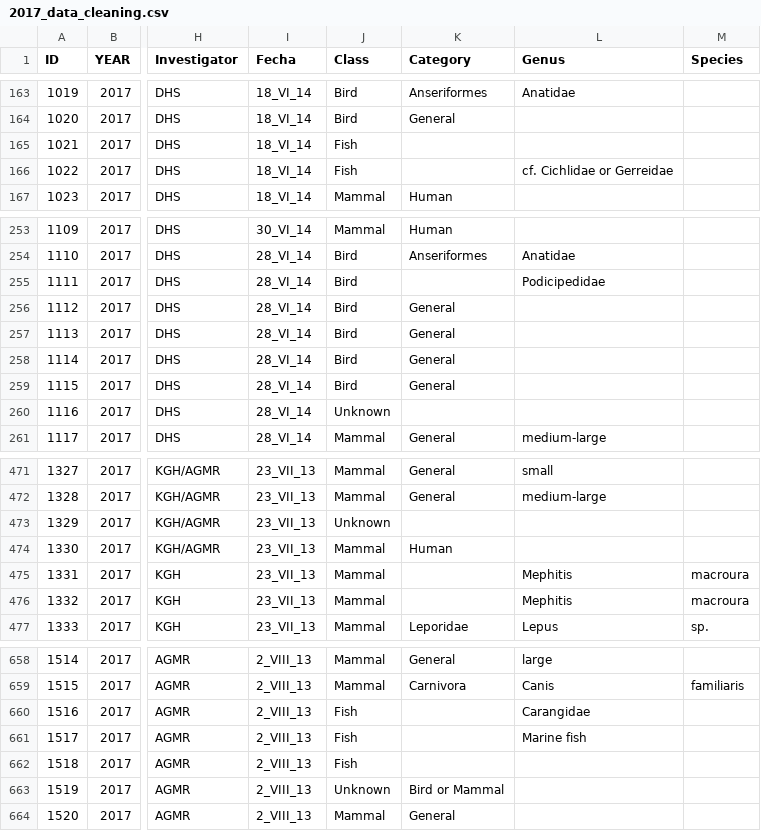
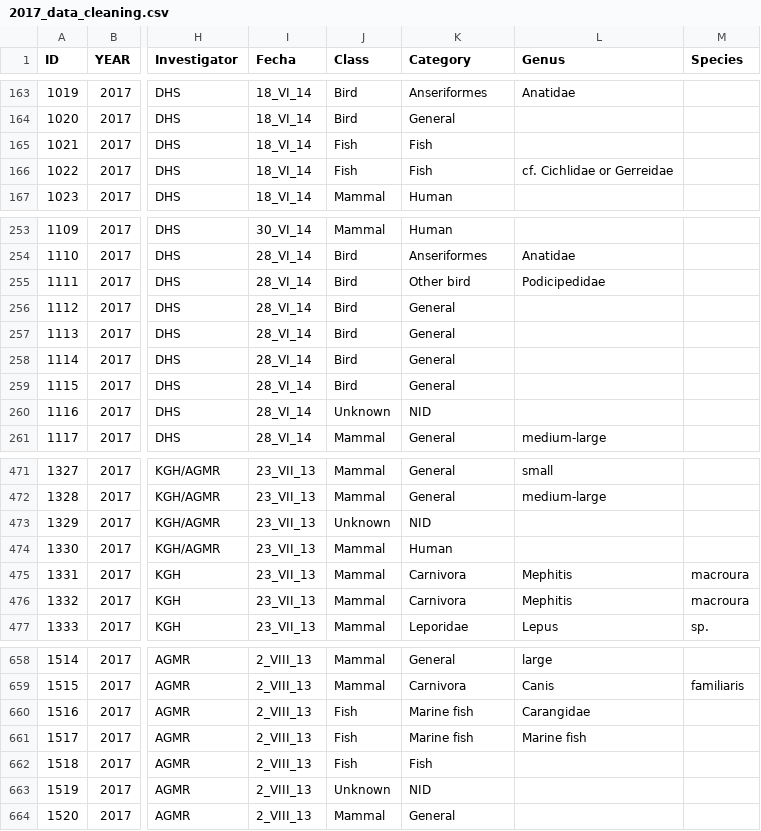
Before and after one commit to mazattack/Tlajinga2, a CSV file: 2017_data_cleaning.csv, drawn as a sheet; only a part is shown, gaps mark what is left out; the diff covers the shown part only; the diff names each change by its address in the sheet, - before the commit and + after, or states it on an @@ line.

```diff
--- a/2017_data_cleaning.csv
+++ b/2017_data_cleaning.csv
-K165:K166 (Category): (empty)
+K165:K166 (Category): Fish
-K255 (Category): (empty)
+K255 (Category): Other bird
-K260 (Category): (empty)
+K260 (Category): NID
-K473 (Category): (empty)
+K473 (Category): NID
-K475:K476 (Category): (empty)
+K475:K476 (Category): Carnivora
-K660:K661 (Category): (empty)
+K660:K661 (Category): Marine fish
-K662 (Category): (empty)
+K662 (Category): Fish
-K663 (Category): Bird or Mammal
+K663 (Category): NID
```
Also changed, not shown: 25 edited cells elsewhere in this file, 2016_data_clean.csv, 2016_new_element.csv, 6 other files.
